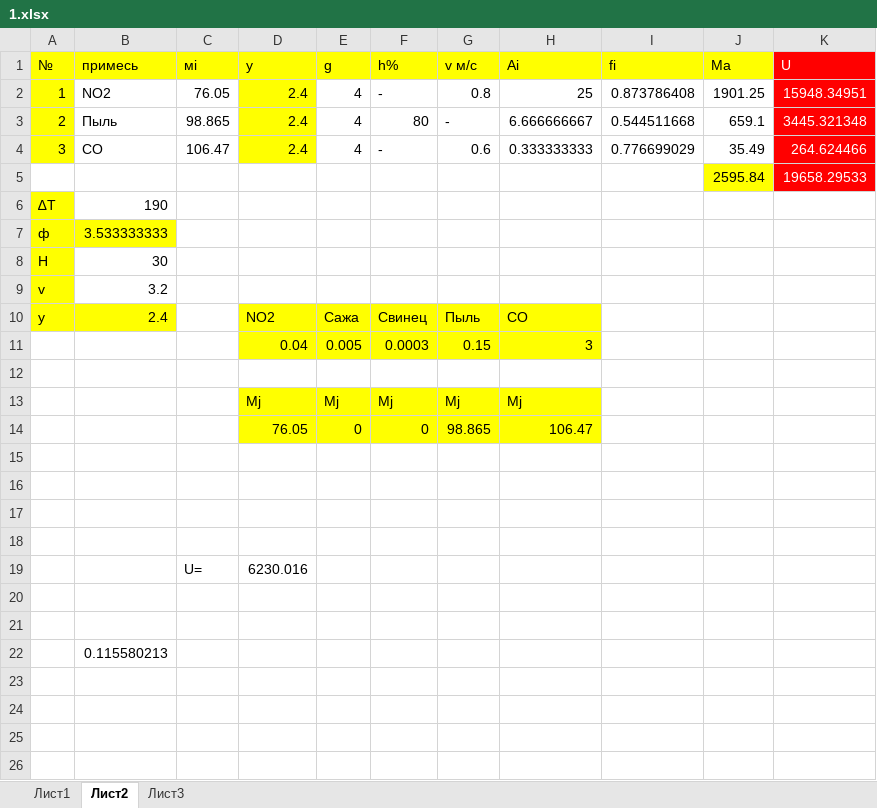
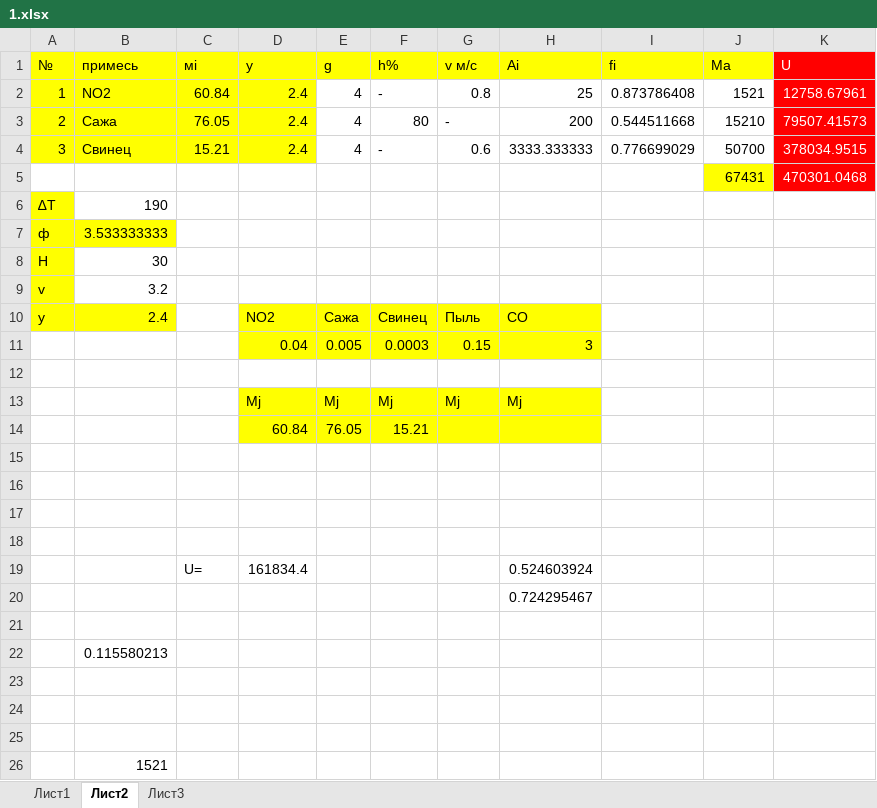
Before and after one commit to semenovMaksWeb/biti, an Excel workbook: 8семестр/Экология/1.xlsx, sheet Лист2, drawn as a sheet; values as stored, in another font and other column widths than the file's, no borders; charts and pictures not drawn; removed rows and columns are numbered as before the commit, all else as after; the diff names each change by its address in the sheet, - before the commit and + after, or states it on an @@ line.

```diff
--- a/8семестр/Экология/1.xlsx (sheet Лист2)
+++ b/8семестр/Экология/1.xlsx (sheet Лист2)
-B2:C4 fill: none
+B2:C4 fill: #FFFF00
-C2 (мi): 76.05
+C2 (мi): 60.84
-J2 (Ма): 1901.25
+J2 (Ма): 1521
-K2 (U): 15948.34951
+K2 (U): 12758.67961
-B3 (примесь): Пыль
+B3 (примесь): Сажа
-C3 (мi): 98.865
+C3 (мi): 76.05
-H3 (Ai): 6.666666667
+H3 (Ai): 200
-J3 (Ма): 659.1
+J3 (Ма): 15210
-K3 (U): 3445.321348
+K3 (U): 79507.41573
-B4 (примесь): СО
+B4 (примесь): Свинец
-C4 (мi): 106.47
+C4 (мi): 15.21
-H4 (Ai): 0.333333333
+H4 (Ai): 3333.333333
-J4 (Ма): 35.49
+J4 (Ма): 50700
-K4 (U): 264.624466
+K4 (U): 378034.9515
-row 5:  |  |  |  |  |  |  |  |  | 2595.84 | 19658.29533
+row 5:  |  |  |  |  |  |  |  |  | 67431 | 470301.0468
-row 14:  |  |  | 76.05 | 0 | 0 | 98.865 | 106.47
+row 14:  |  |  | 60.84 | 76.05 | 15.21
+row 19:  |  | U= | 161834.4 |  |  |  | 0.524603924
+row 20:  |  |  |  |  |  |  | 0.724295467
-row 21:  |  | U= | 6230.016
+row 21: (empty)
+row 22:  | 0.115580213
+row 25: (empty)
-B26 (примесь): 0.115580213
+B26 (примесь): 1521
```
Also changed, not shown: sheet Лист3, sheet Лист1, charts or pictures, 1 other file.
